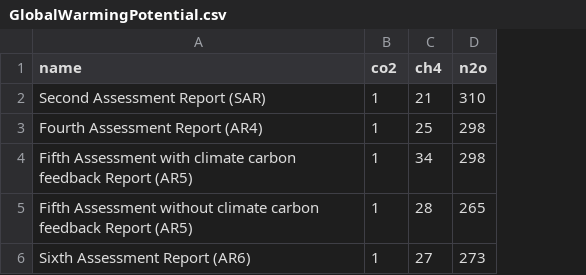
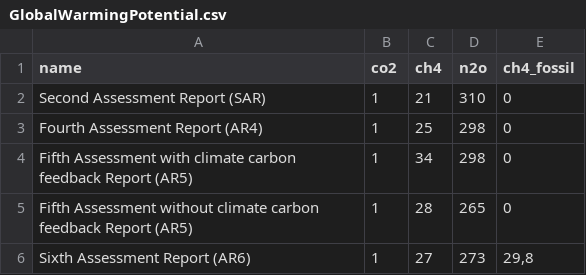
Before and after one commit to un-fao/exact-django-webapp, a CSV file: djangoexact/scripts/ipcc_data/GlobalWarmingPotential.csv, drawn as a sheet; the diff names each change by its address in the sheet, - before the commit and + after, or states it on an @@ line.

```diff
--- a/djangoexact/scripts/ipcc_data/GlobalWarmingPotential.csv
+++ b/djangoexact/scripts/ipcc_data/GlobalWarmingPotential.csv
+column E (ch4_fossil), rows 2-6: 0 | 0 | 0 | 0 | 29,8
```
Also changed, not shown: djangoexact/scripts/ipcc_data/ElectricityEmissions.csv, 1 other file.
